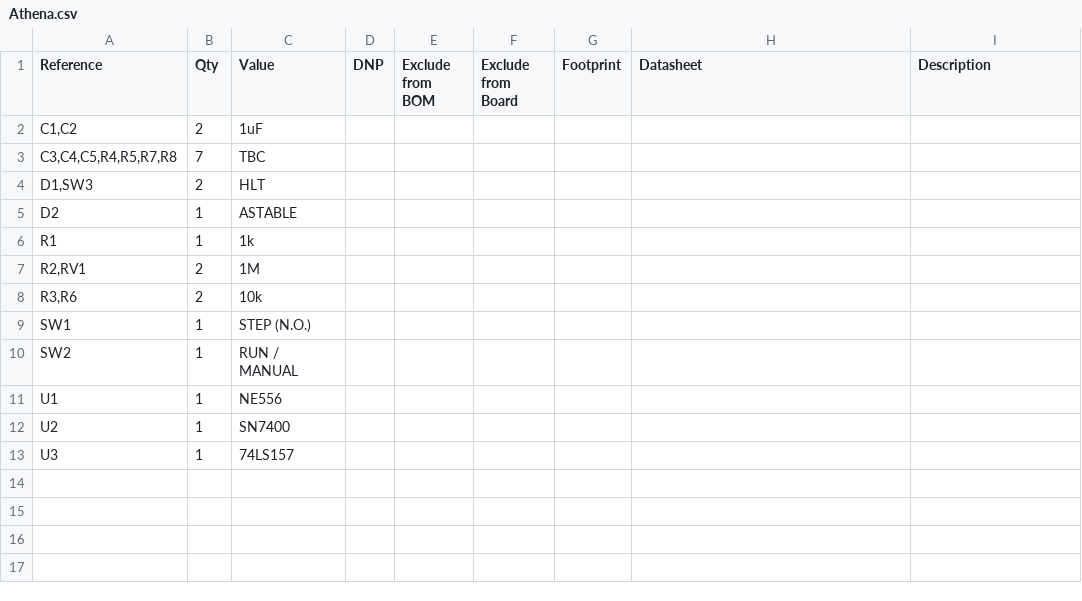
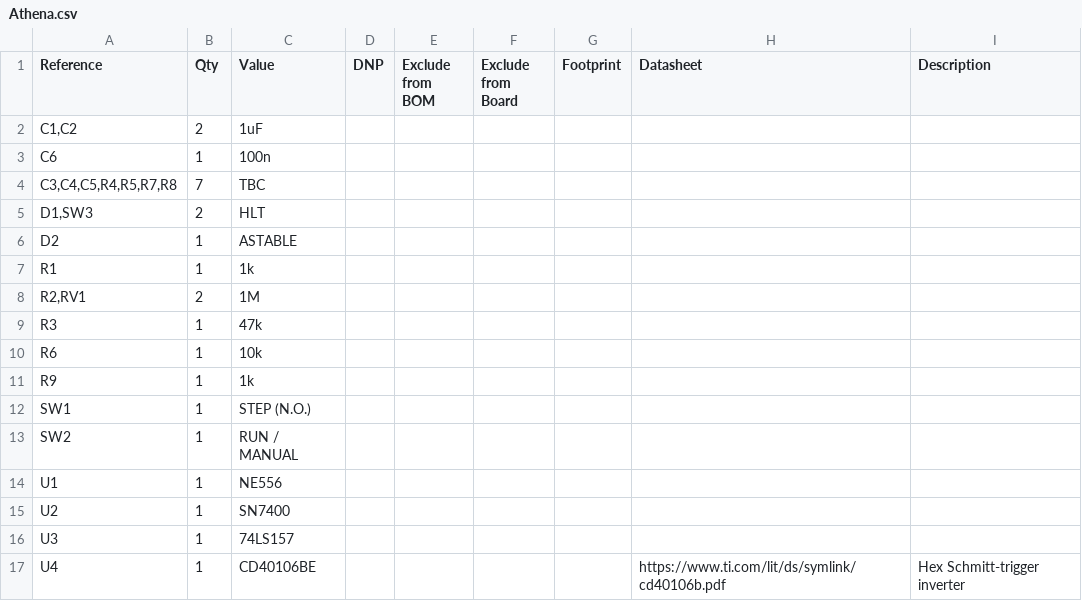
Before and after one commit to efcroasdell/Athena-8-Bit-Computer, a CSV file: hardware/kicad/Athena/Athena.csv, drawn as a sheet; removed rows and columns are numbered as before the commit, all else as after; the diff names each change by its address in the sheet, - before the commit and + after, or states it on an @@ line.

Commit message:
Update clock BOM for CD40106B debounce

```diff
--- a/hardware/kicad/Athena/Athena.csv
+++ b/hardware/kicad/Athena/Athena.csv
+row 3: C6 | 1 | 100n
-row 8: R3,R6 | 2 | 10k
+row 9: R3 | 1 | 47k
+row 10: R6 | 1 | 10k
+row 11: R9 | 1 | 1k
+row 17: U4 | 1 | CD40106BE |  |  |  |  | https://www.ti.com/lit/ds/symlink/cd40106b.pdf | Hex Schmitt-trigger inverter
```
